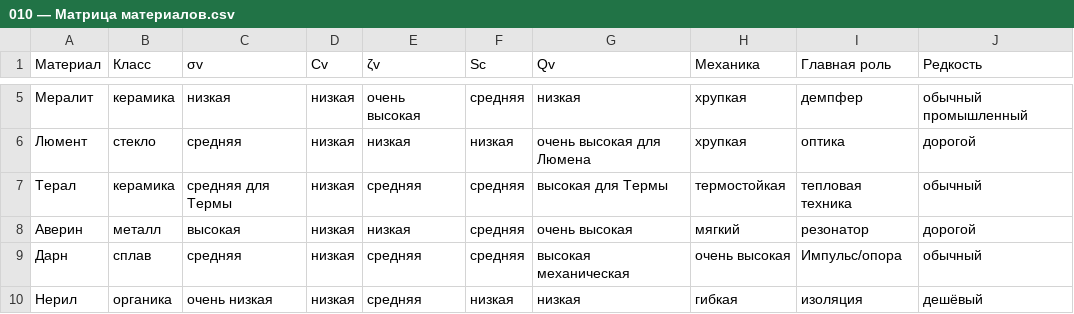
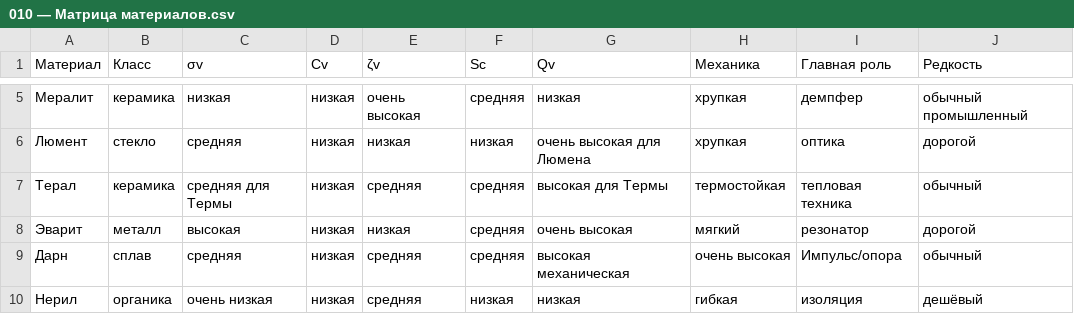
Before and after one commit to Kurasava2/NORA, a CSV file: 03 Мир/Физика Виза и технологии/010 — Матрица материалов.csv, drawn as a sheet; only a part is shown, gaps mark what is left out.

Commit message:
NORA: синхронизировать базовые таблицы Эварита

```diff
--- a/03 Мир/Физика Виза и технологии/010 — Матрица материалов.csv
+++ b/03 Мир/Физика Виза и технологии/010 — Матрица материалов.csv
@@ -7,3 +7,3 @@
 Терал;керамика;средняя для Термы;низкая;средняя;средняя;высокая для Термы;термостойкая;тепловая техника;обычный
-Аверин;металл;высокая;низкая;низкая;средняя;очень высокая;мягкий;резонатор;дорогой
+Эварит;металл;высокая;низкая;низкая;средняя;очень высокая;мягкий;резонатор;дорогой
 Дарн;сплав;средняя;низкая;средняя;средняя;высокая механическая;очень высокая;Импульс/опора;обычный
```
Also changed, not shown: 03 Мир/Физика Виза и технологии/013 — Материалы численные свойства.csv, 1 other file.
